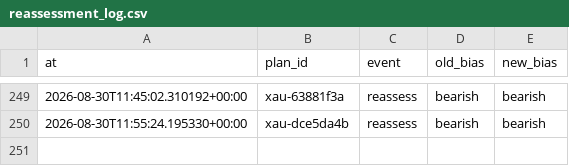
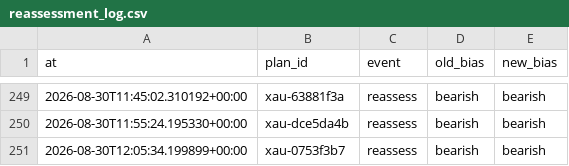
Before and after one commit to seyedmahdiesmailian/hermes-trading, a CSV file: data/xau_plan/reassessment_log.csv, drawn as a sheet; only a part is shown, gaps mark what is left out.

```diff
--- a/data/xau_plan/reassessment_log.csv
+++ b/data/xau_plan/reassessment_log.csv
@@ -250 +250,2 @@ at,plan_id,event,old_bias,new_bias
 2026-08-30T11:55:24.195330+00:00,xau-dce5da4b,reassess,bearish,bearish
+2026-08-30T12:05:34.199899+00:00,xau-0753f3b7,reassess,bearish,bearish
```
Also changed, not shown: 15 other files.
